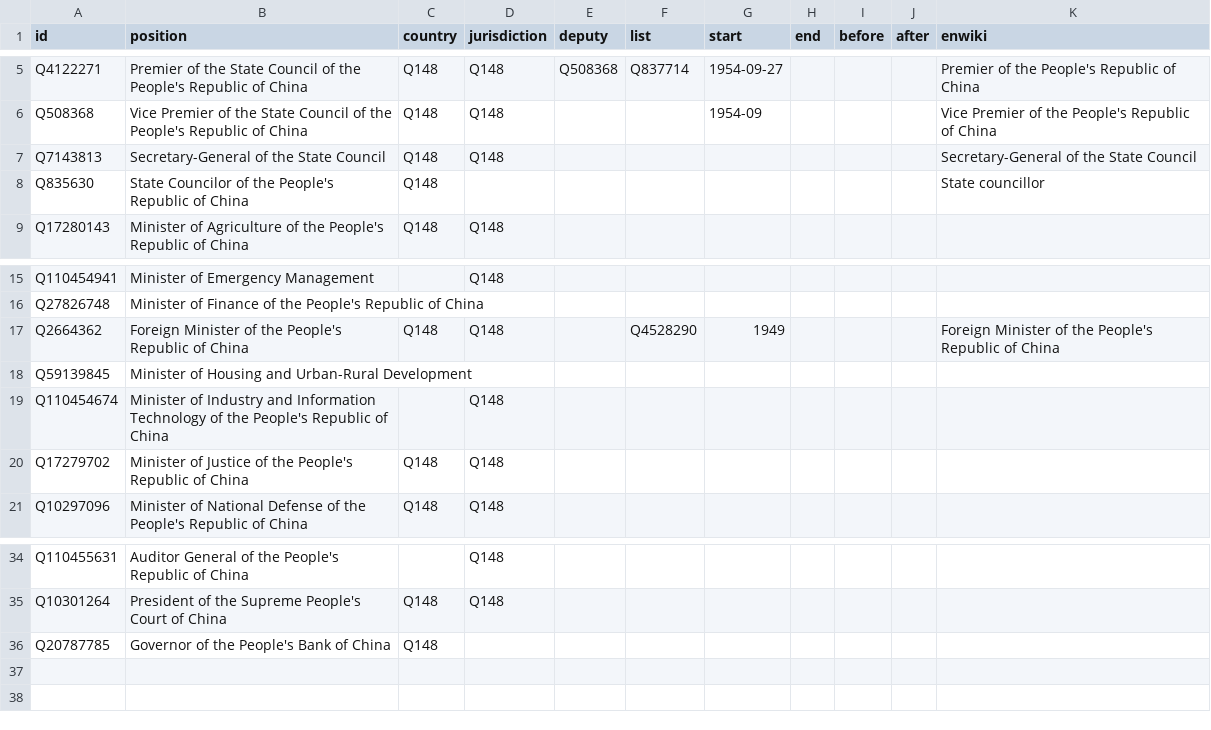
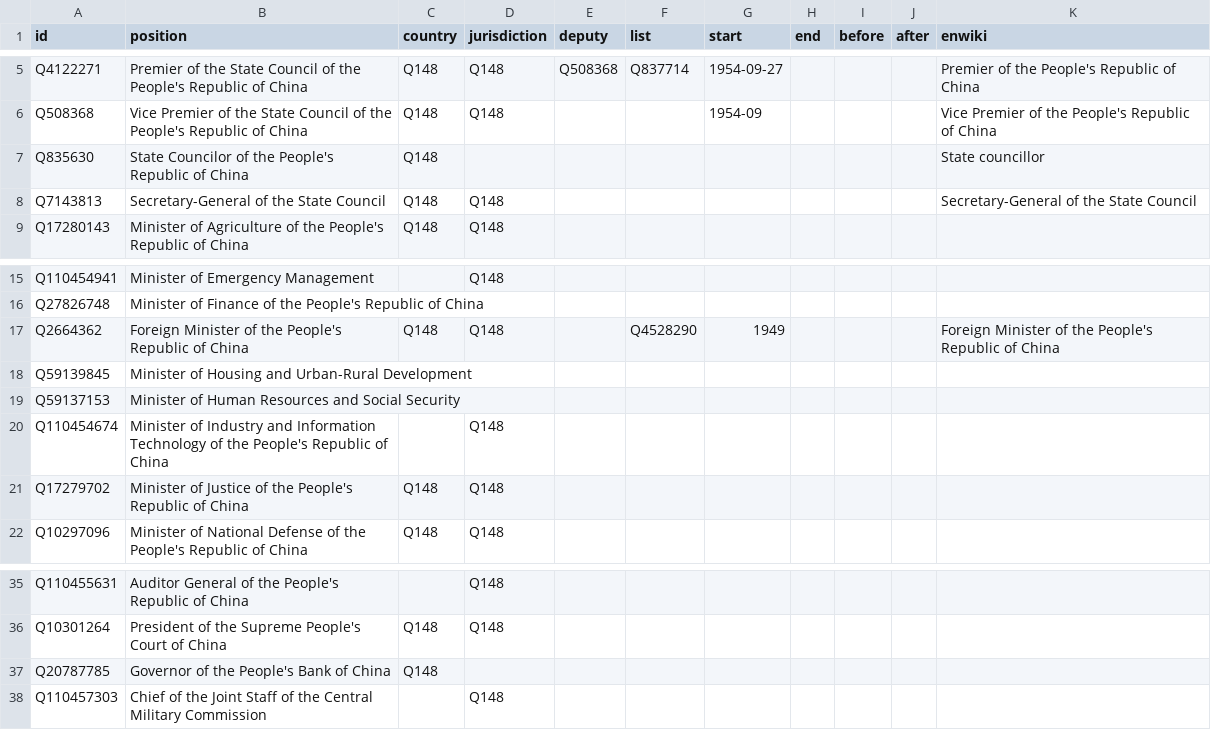
Before and after one commit to every-politician-scrapers/china-ministers, a CSV file: html/positions.csv, drawn as a sheet; only a part is shown, gaps mark what is left out; the diff names each change by its address in the sheet, - before the commit and + after, or states it on an @@ line.

```diff
--- a/html/positions.csv
+++ b/html/positions.csv
@@ row 8 moved to row 7: Q835630 @@
+row 19: Q59137153 | Minister of Human Resources and Social Security
+row 38: Q110457303 | Chief of the Joint Staff of the Central Military Commission |  | Q148
```
Also changed, not shown: html/current.csv, html/holders21.csv, 1 other file.
